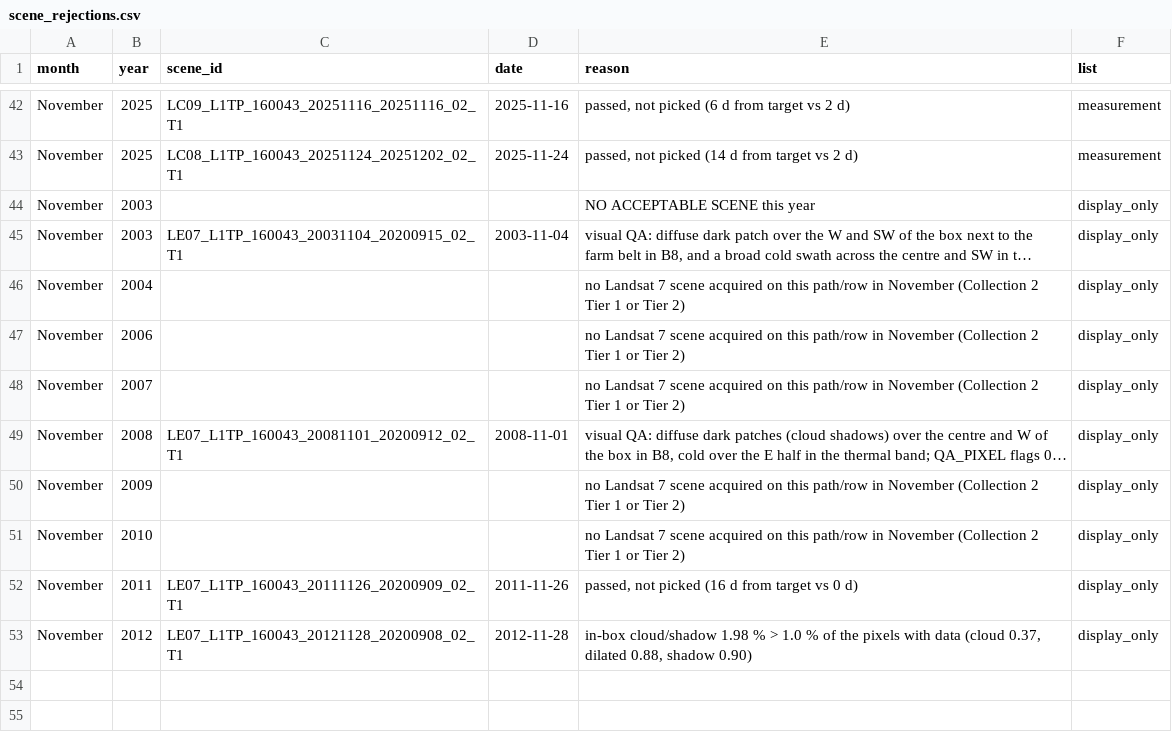
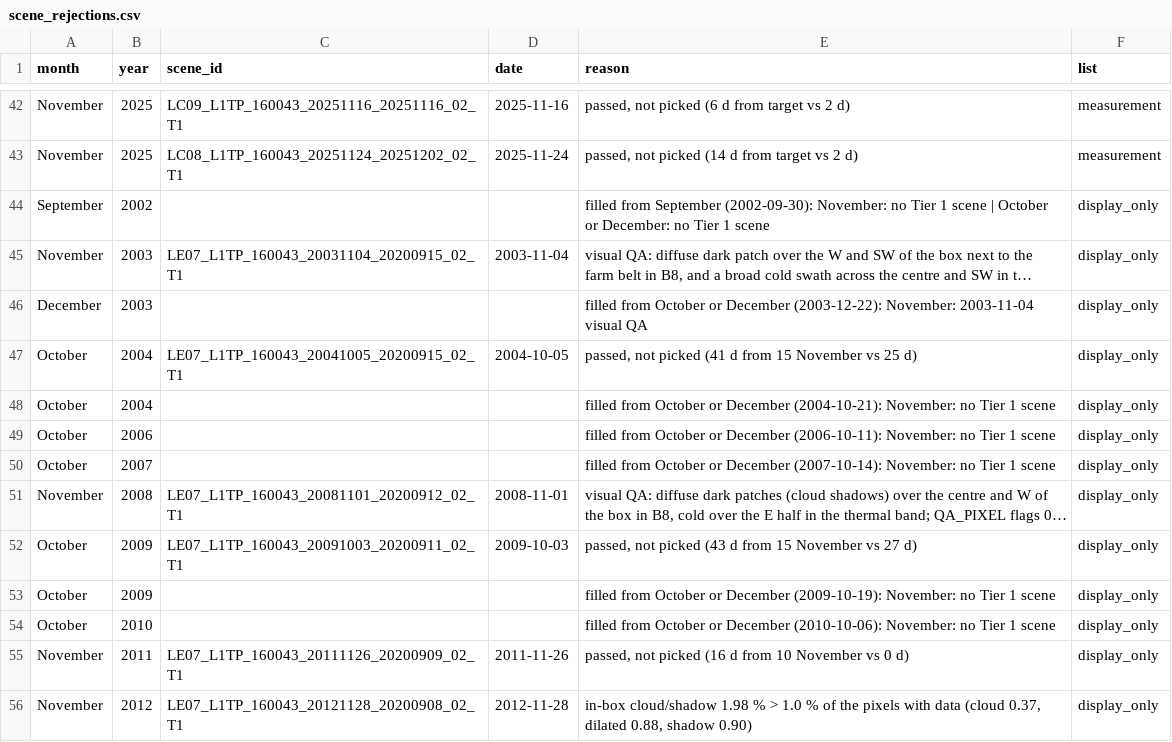
Before and after one commit to SSMarzooqi/dunesight, a CSV file: pipeline/outputs/sweihan/scene_rejections.csv, drawn as a sheet; only a part is shown, gaps mark what is left out; long unchanged cells end in …; removed rows and columns are numbered as before the commit, all else as after; the diff names each change by its address in the sheet, - before the commit and + after, or states it on an @@ line.

Commit message:
Pipeline: off-month Landsat 7 display-only frames for the remaining empty years
Notebook 01 (3b) now covers 2002-2012: November first (closest to 10 Nov),
else the closest acceptable October or December scene to 15 November,
September last; same cloud, haze and by-eye checks, every rejection and
fill reason logged. The list is renamed display_only_scenes_landsat7.json
and records month, off_month and days from 15 November. Notebook 03 writes
the new frames, labels each with has_scan_line_gaps (from its own data) and,
for off-month frames, a sun_note with its sun elevation against the November
range. Every year 2002-2012 now has an image at all three sites.

No measured file changed: dunes, vectors, targets, wind, station wind and
every previously published frame (including the November image-only frames)
are byte-identical; summary.json, manifest.json and sources.json changed only
in their display-only entries. November-only is unchanged for measurement.

```diff
--- a/pipeline/outputs/sweihan/scene_rejections.csv
+++ b/pipeline/outputs/sweihan/scene_rejections.csv
-row 44: November | 2003 |  |  | NO ACCEPTABLE SCENE this year | display_only
+row 44: September | 2002 |  |  | filled from September (2002-09-30): November: no Tier 1 scene | October or December: no Tier 1 scene | display_only
+row 46: December | 2003 |  |  | filled from October or December (2003-12-22): November: 2003-11-04 visual QA | display_only
+row 47: October | 2004 | LE07_L1TP_160043_20041005_20200915_02_T1 | 2004-10-05 | passed, not picked (41 d from 15 November vs 25 d) | display_only
-A48:A50 (month): November
+A48:A50 (month): October
-E48 (reason): no Landsat 7 scene acquired on this path/row in November (Collection 2 Tier 1 or Tier 2)
+E48 (reason): filled from October or December (2004-10-21): November: no Tier 1 scene
-E49 (reason): no Landsat 7 scene acquired on this path/row in November (Collection 2 Tier 1 or Tier 2)
+E49 (reason): filled from October or December (2006-10-11): November: no Tier 1 scene
-E50 (reason): no Landsat 7 scene acquired on this path/row in November (Collection 2 Tier 1 or Tier 2)
+E50 (reason): filled from October or December (2007-10-14): November: no Tier 1 scene
+row 52: October | 2009 | LE07_L1TP_160043_20091003_20200911_02_T1 | 2009-10-03 | passed, not picked (43 d from 15 November vs 27 d) | display_only
-A53:A54 (month): November
+A53:A54 (month): October
-E53 (reason): no Landsat 7 scene acquired on this path/row in November (Collection 2 Tier 1 or Tier 2)
+E53 (reason): filled from October or December (2009-10-19): November: no Tier 1 scene
-E54 (reason): no Landsat 7 scene acquired on this path/row in November (Collection 2 Tier 1 or Tier 2)
+E54 (reason): filled from October or December (2010-10-06): November: no Tier 1 scene
-E55 (reason): …d from target vs 0…
+E55 (reason): …d from 10 November vs 0…
```
Also changed, not shown: pipeline/outputs/liwa/scene_rejections.csv, pipeline/outputs/seih_al_hama/scene_rejections.csv, 54 other files.
